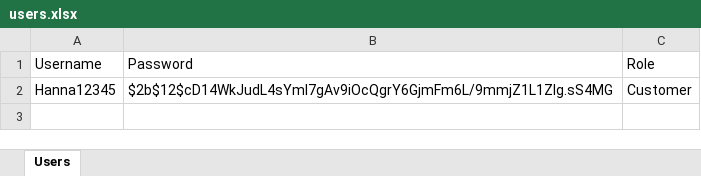
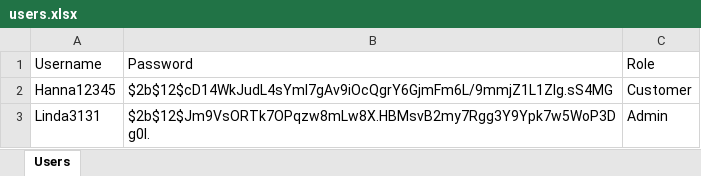
Before and after one commit to nhanizDee/CS3321, an Excel workbook: users.xlsx, sheet Users, drawn as a sheet; values as stored, in another font and other column widths than the file's, no borders; the diff names each change by its address in the sheet, - before the commit and + after, or states it on an @@ line.

```diff
--- a/users.xlsx (sheet Users)
+++ b/users.xlsx (sheet Users)
+row 3: Linda3131 | $2b$12$Jm9VsORTk7OPqzw8mLw8X.HBMsvB2my7Rgg3Y9Ypk7w5WoP3Dg0l. | Admin
```
Also changed, not shown: 5 other files.
